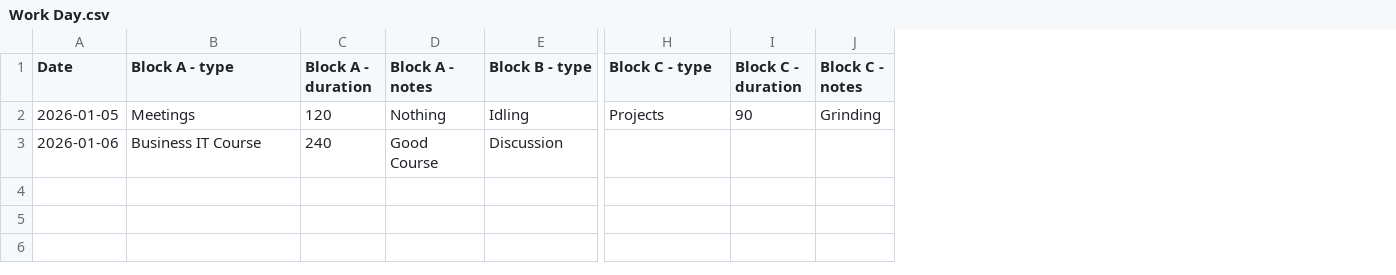
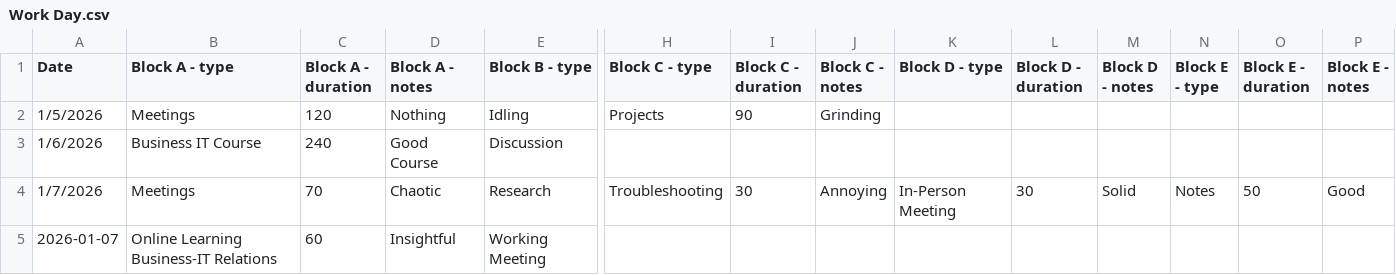
Before and after one commit to l2mcgrat/personal_data_tracking, a CSV file: data/window_data/Work Day.csv, drawn as a sheet; only a part is shown, gaps mark what is left out; rows hold the shown columns only; the diff names each change by its address in the sheet, - before the commit and + after, or states it on an @@ line.

```diff
--- a/data/window_data/Work Day.csv
+++ b/data/window_data/Work Day.csv
+column K (Block D - type), empty
+column L (Block D - duration), empty
+column M (Block D - notes), empty
+column N (Block E - type), empty
+column O (Block E - duration), empty
+column P (Block E - notes), empty
-A2 (Date): 2026-01-05
+A2 (Date): 1/5/2026
-A3 (Date): 2026-01-06
+A3 (Date): 1/6/2026
+row 4: 1/7/2026 | Meetings | 70 | Chaotic | Research | Troubleshooting | 30 | Annoying | In-Person Meeting | 30 | Solid | Notes | 50 | Good
+row 5: 2026-01-07 | Online Learning Business-IT Relations | 60 | Insightful | Working Meeting
```
Also changed, not shown: data/master_log.csv, data/window_data/Coding Projects.csv, 31 other files.
